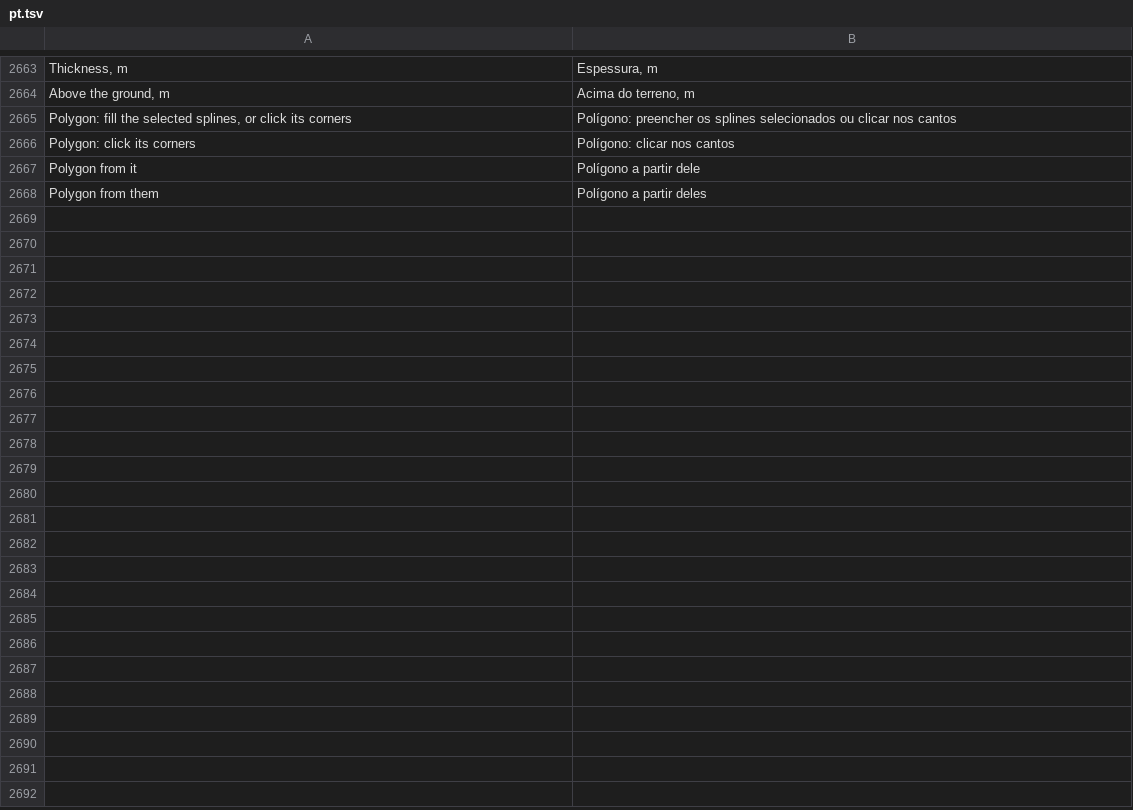
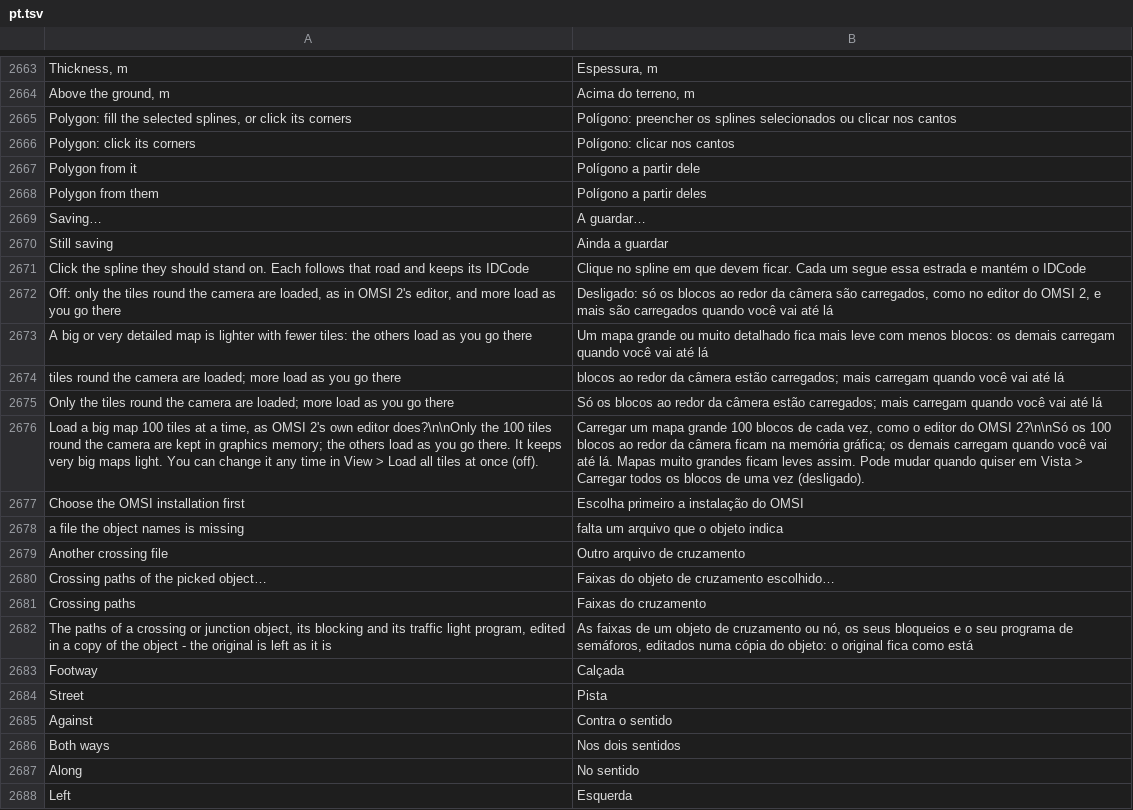
Before and after one commit to openOMSI-org/openMapper, a TSV file: locales/pt.tsv, drawn as a sheet; only a part is shown, gaps mark what is left out; the diff covers the shown part only.

Commit message:
Edit a crossing object's paths, blocking and lights in a copy of it.

```diff
--- a/locales/pt.tsv
+++ b/locales/pt.tsv
@@ -2668 +2668,21 @@ Polygon from it	Polígono a partir dele
 Polygon from them	Polígono a partir deles
+Saving…	A guardar…
+Still saving	Ainda a guardar
+Click the spline they should stand on. Each follows that road and keeps its IDCode	Clique no spline em que devem ficar. Cada um segue essa estrada e mantém o IDCode
+Off: only the tiles round the camera are loaded, as in OMSI 2's editor, and more load as you go there	Desligado: só os blocos ao redor da câmera são carregados, como no editor do OMSI 2, e mais são carregados quando você vai até lá
+A big or very detailed map is lighter with fewer tiles: the others load as you go there	Um mapa grande ou muito detalhado fica mais leve com menos blocos: os demais carregam quando você vai até lá
+tiles round the camera are loaded; more load as you go there	blocos ao redor da câmera estão carregados; mais carregam quando você vai até lá
+Only the tiles round the camera are loaded; more load as you go there	Só os blocos ao redor da câmera estão carregados; mais carregam quando você vai até lá
+Load a big map 100 tiles at a time, as OMSI 2's own editor does?\n\nOnly the 100 tiles round the camera are kept in graphics memory; the others load as you go there. It keeps very big maps light. You can change it any time in View > Load all tiles at once (off).	Carregar um mapa grande 100 blocos de cada vez, como o editor do OMSI 2?\n\nSó os 100 blocos ao redor da câmera ficam na memória gráfica; os demais carregam quando você vai até lá. Mapas muito grandes ficam leves assim. Pode mudar quando quiser em Vista > Carregar todos os blocos de uma vez (desligado).
+Choose the OMSI installation first	Escolha primeiro a instalação do OMSI
+a file the object names is missing	falta um arquivo que o objeto indica
+Another crossing file	Outro arquivo de cruzamento
+Crossing paths of the picked object…	Faixas do objeto de cruzamento escolhido…
+Crossing paths	Faixas do cruzamento
+The paths of a crossing or junction object, its blocking and its traffic light program, edited in a copy of the object - the original is left as it is	As faixas de um objeto de cruzamento ou nó, os seus bloqueios e o seu programa de semáforos, editados numa cópia do objeto: o original fica como está
+Footway	Calçada
+Street	Pista
+Against	Contra o sentido
+Both ways	Nos dois sentidos
+Along	No sentido
+Left	Esquerda
```
Also changed, not shown: 46 added rows elsewhere in this file, locales/de.tsv, locales/es.tsv, 32 other files.
